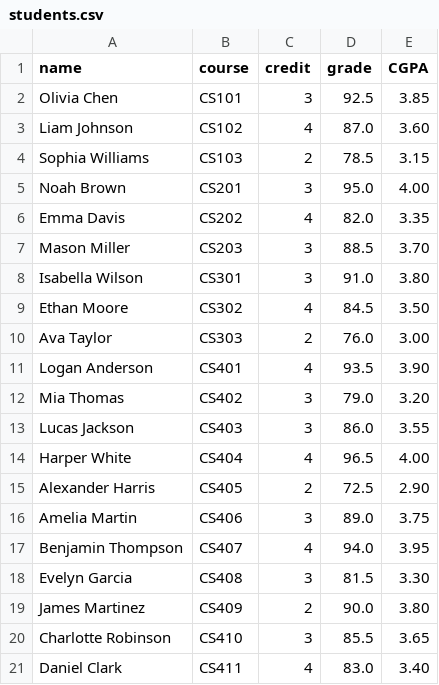
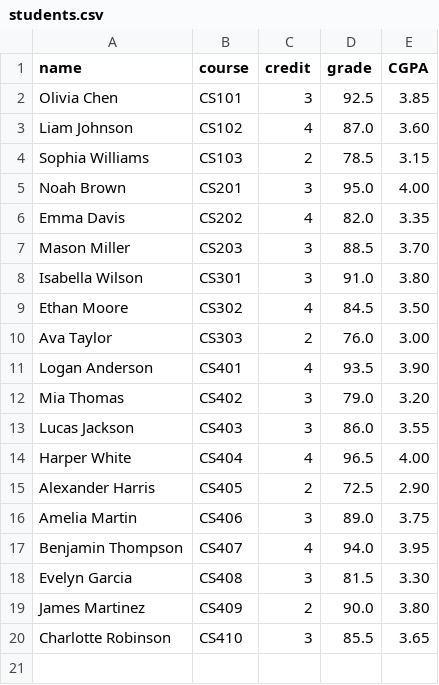
Before and after one commit to BytePhantom12/LinkedList, a CSV file: students.csv, drawn as a sheet; the diff names each change by its address in the sheet, - before the commit and + after, or states it on an @@ line.

Commit message:
Deleted line 21

```diff
--- a/students.csv
+++ b/students.csv
-row 21: Daniel Clark | CS411 | 4 | 83.0 | 3.40
```
